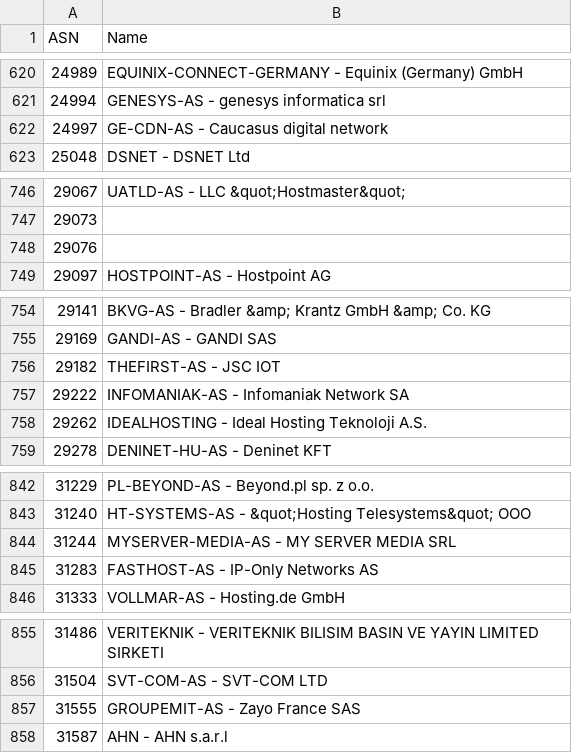
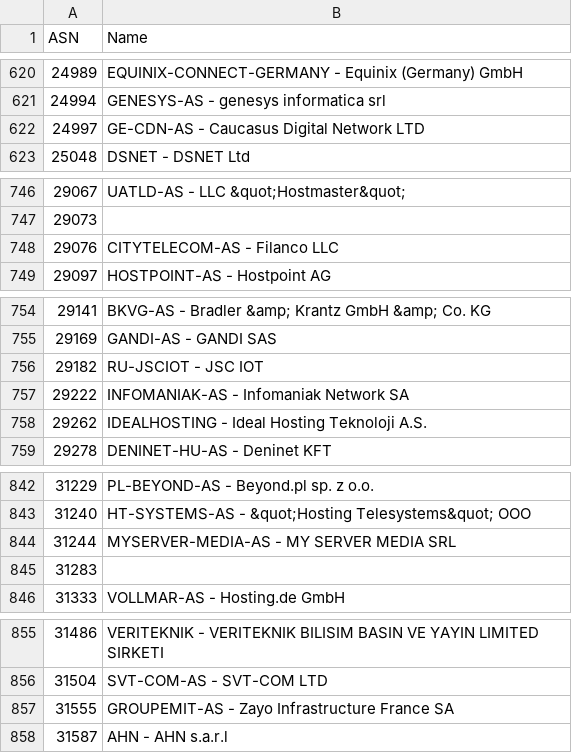
Before and after one commit to Munzy/blackbox, a CSV file: blocks/hosting/hosting.csv, drawn as a sheet; only a part is shown, gaps mark what is left out; the diff covers the shown part only.

```diff
--- a/blocks/hosting/hosting.csv
+++ b/blocks/hosting/hosting.csv
@@ -621,3 +621,3 @@ ASN,Name
 24994,"GENESYS-AS - genesys informatica srl"
-24997,"GE-CDN-AS - Caucasus digital network"
+24997,"GE-CDN-AS - Caucasus Digital Network LTD"
 25048,"DSNET - DSNET Ltd"
@@ -747,3 +747,3 @@ ASN,Name
 29073,
-29076,
+29076,"CITYTELECOM-AS - Filanco LLC"
 29097,"HOSTPOINT-AS - Hostpoint AG"
@@ -755,3 +755,3 @@ ASN,Name
 29169,"GANDI-AS - GANDI SAS"
-29182,"THEFIRST-AS - JSC IOT"
+29182,"RU-JSCIOT - JSC IOT"
 29222,"INFOMANIAK-AS - Infomaniak Network SA"
@@ -844,3 +844,3 @@ ASN,Name
 31244,"MYSERVER-MEDIA-AS - MY SERVER MEDIA SRL"
-31283,"FASTHOST-AS - IP-Only Networks AS"
+31283,
 31333,"VOLLMAR-AS - Hosting.de GmbH"
@@ -856,3 +856,3 @@ ASN,Name
 31504,"SVT-COM-AS - SVT-COM LTD"
-31555,"GROUPEMIT-AS - Zayo France SAS"
+31555,"GROUPEMIT-AS - Zayo Infrastructure France SA"
 31587,"AHN - AHN s.a.r.l"
```
Also changed, not shown: 1 added row and 50 edited cells elsewhere in this file, 1 other file.
